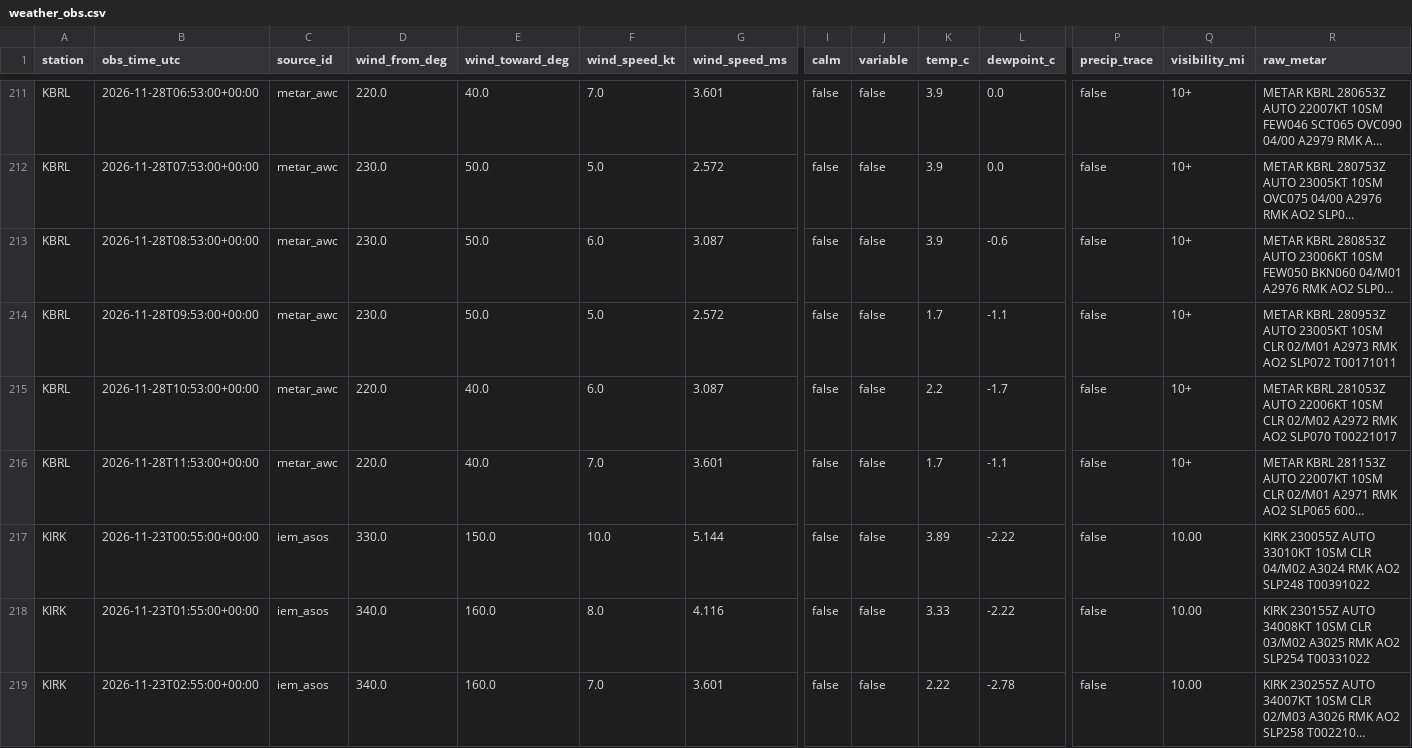
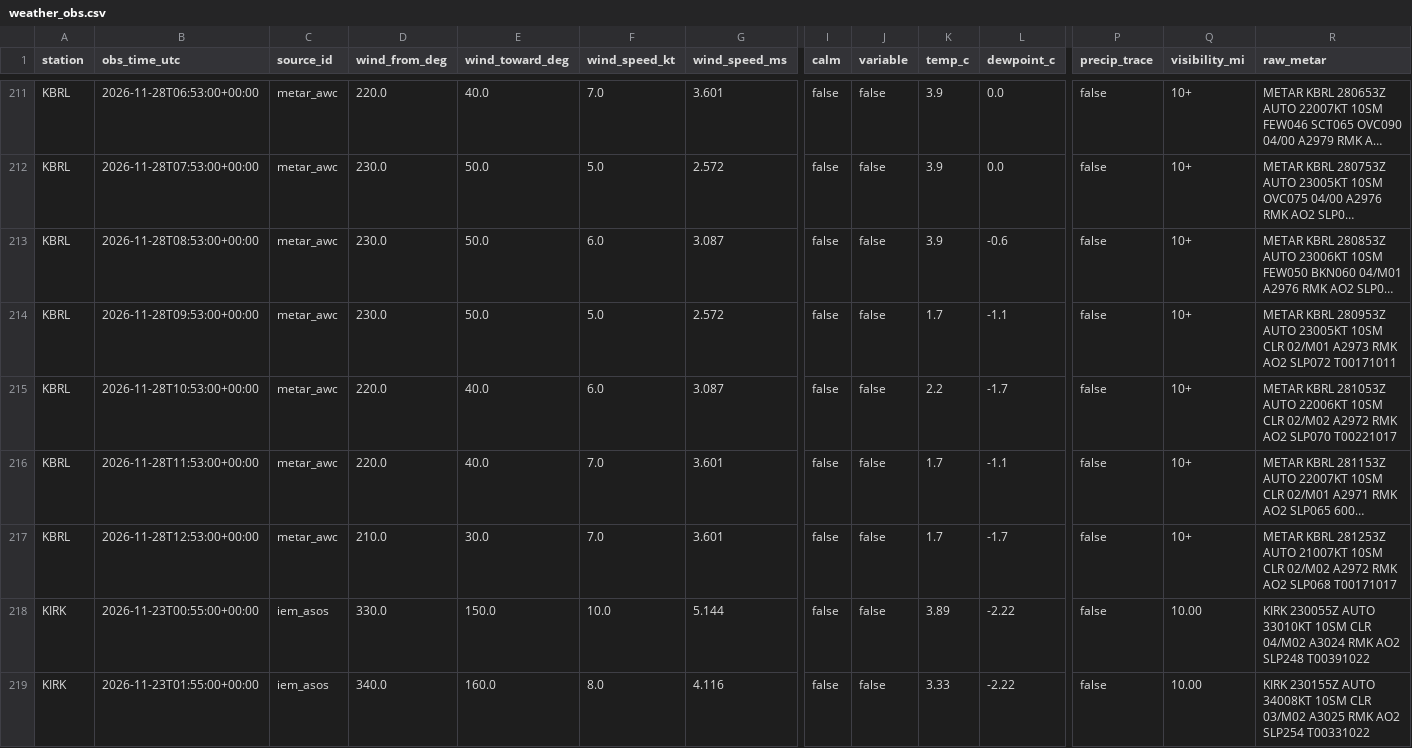
Before and after one commit to Hefrock/konis, a CSV file: data/curated/weather_obs.csv, drawn as a sheet; only a part is shown, gaps mark what is left out; the shorter side is filled out with more unchanged rows; long unchanged cells end in …; rows hold the shown columns only; the diff covers the shown part only; the diff names each change by its address in the sheet, - before the commit and + after, or states it on an @@ line.

```diff
--- a/data/curated/weather_obs.csv
+++ b/data/curated/weather_obs.csv
+row 217: KBRL | 2026-11-28T12:53:00+00:00 | metar_awc | 210.0 | 30.0 | 7.0 | 3.601 | false | false | 1.7 | -1.7 | false | 10+ | METAR KBRL 281253Z AUTO 21007KT 10SM CLR 02/M02 A2972 RMK AO2 SLP068 T00171017
```
Also changed, not shown: 4 added rows elsewhere in this file, data/curated/ingestion_health.csv, 1 other file.
